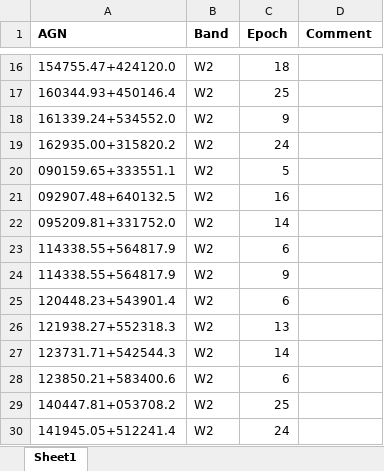
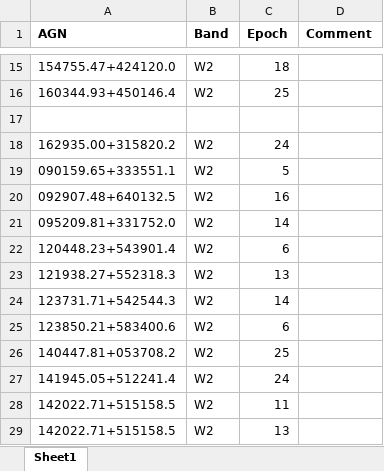
Before and after one commit to ciaranlong7/Project_Repository, an Excel workbook: AGN_outlier_flux_W2.xlsx, sheet Sheet1, drawn as a sheet; only a part is shown, gaps mark what is left out; the shorter side is filled out with more unchanged rows; values as stored, in another font and other column widths than the file's, no borders; removed rows and columns are numbered as before the commit, all else as after; the diff covers the shown part only; the diff names each change by its address in the sheet, - before the commit and + after, or states it on an @@ line.

```diff
--- a/AGN_outlier_flux_W2.xlsx (sheet Sheet1)
+++ b/AGN_outlier_flux_W2.xlsx (sheet Sheet1)
-row 17: 161339.24+534552.0 | W2 | 9
+row 17: (empty)
-row 23: 114338.55+564817.9 | W2 | 6
-row 24: 114338.55+564817.9 | W2 | 9
```
Also changed, not shown: 42 added rows, 1 moved row and 2 edited cells elsewhere in this sheet, AGN_outlier_flux_W1.xlsx, 8 other files.
